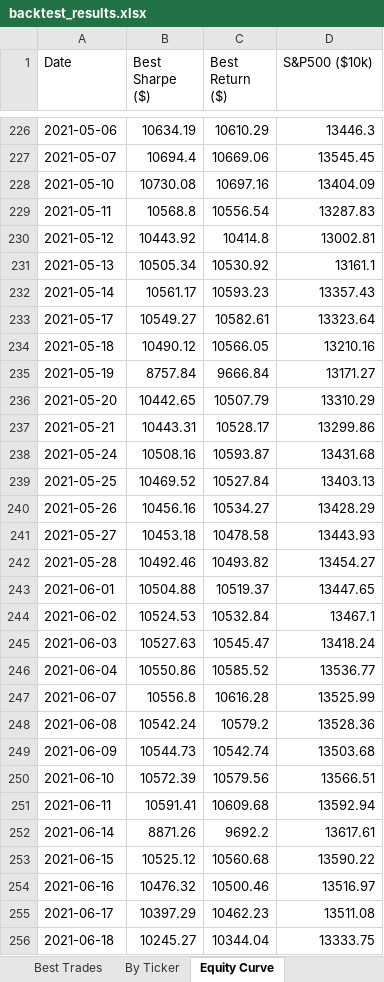
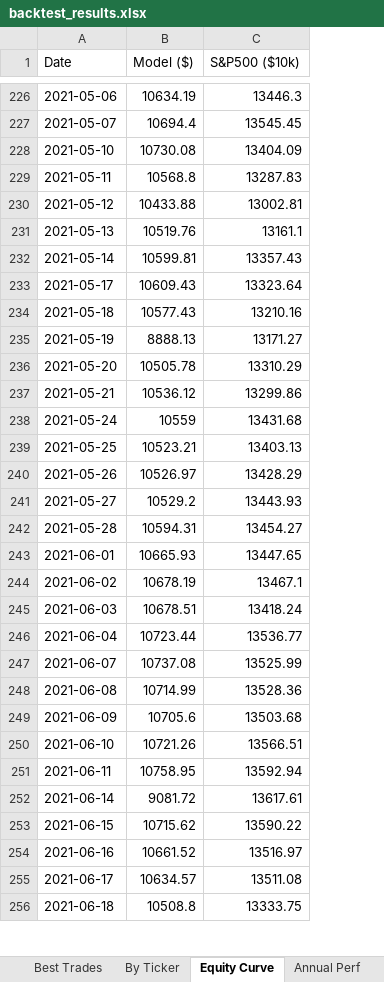
Before and after one commit to johnbrami55/portfolio-manager, an Excel workbook: backtest_results.xlsx, sheet Equity Curve, drawn as a sheet; only a part is shown, gaps mark what is left out; values as stored, in another font and other column widths than the file's, no borders; charts and pictures not drawn; the diff covers the shown part only; the diff names each change by its address in the sheet, - before the commit and + after, or states it on an @@ line.

```diff
--- a/backtest_results.xlsx (sheet Equity Curve)
+++ b/backtest_results.xlsx (sheet Equity Curve)
+sheet tab: Annual Perf
-column C (Best Return ($)), rows 226-256: 10610.29 | 10669.06 | 10697.16 | 10556.54 | 10414.8 | 10530.92 | 10593.23 | 10582.61 | 10566.05 | 9666.84 | 10507.79 | 10528.17 | 10593.87 | 10527.84 | 10534.27 | 10478.58 | 10493.82 | 10519.37 | 10532.84 | 10545.47 | 10585.52 | 10616.28 | 10579.2 | 10542.74 | 10579.56 | 10609.68 | 9692.2 | 10560.68 | 10500.46 | 10462.23 | 10344.04
-B1: Best Sharpe ($)
+B1: Model ($)
-B230 (Model ($)): 10443.92
+B230 (Model ($)): 10433.88
-B231 (Model ($)): 10505.34
+B231 (Model ($)): 10519.76
-B232 (Model ($)): 10561.17
+B232 (Model ($)): 10599.81
-B233 (Model ($)): 10549.27
+B233 (Model ($)): 10609.43
-B234 (Model ($)): 10490.12
+B234 (Model ($)): 10577.43
-B235 (Model ($)): 8757.84
+B235 (Model ($)): 8888.13
-B236 (Model ($)): 10442.65
+B236 (Model ($)): 10505.78
-B237 (Model ($)): 10443.31
+B237 (Model ($)): 10536.12
-B238 (Model ($)): 10508.16
+B238 (Model ($)): 10559
-B239 (Model ($)): 10469.52
+B239 (Model ($)): 10523.21
-B240 (Model ($)): 10456.16
+B240 (Model ($)): 10526.97
-B241 (Model ($)): 10453.18
+B241 (Model ($)): 10529.2
-B242 (Model ($)): 10492.46
+B242 (Model ($)): 10594.31
-B243 (Model ($)): 10504.88
+B243 (Model ($)): 10665.93
-B244 (Model ($)): 10524.53
+B244 (Model ($)): 10678.19
-B245 (Model ($)): 10527.63
+B245 (Model ($)): 10678.51
-B246 (Model ($)): 10550.86
+B246 (Model ($)): 10723.44
-B247 (Model ($)): 10556.8
+B247 (Model ($)): 10737.08
-B248 (Model ($)): 10542.24
+B248 (Model ($)): 10714.99
-B249 (Model ($)): 10544.73
+B249 (Model ($)): 10705.6
-B250 (Model ($)): 10572.39
+B250 (Model ($)): 10721.26
-B251 (Model ($)): 10591.41
+B251 (Model ($)): 10758.95
-B252 (Model ($)): 8871.26
+B252 (Model ($)): 9081.72
-B253 (Model ($)): 10525.12
+B253 (Model ($)): 10715.62
-B254 (Model ($)): 10476.32
+B254 (Model ($)): 10661.52
-B255 (Model ($)): 10397.29
+B255 (Model ($)): 10634.57
-B256 (Model ($)): 10245.27
+B256 (Model ($)): 10508.8
```
Also changed, not shown: 1139 edited cells elsewhere in this sheet, sheet Best Trades, sheet By Ticker, sheet Optimization, sheet Best Config, charts or pictures, 1 other file.
